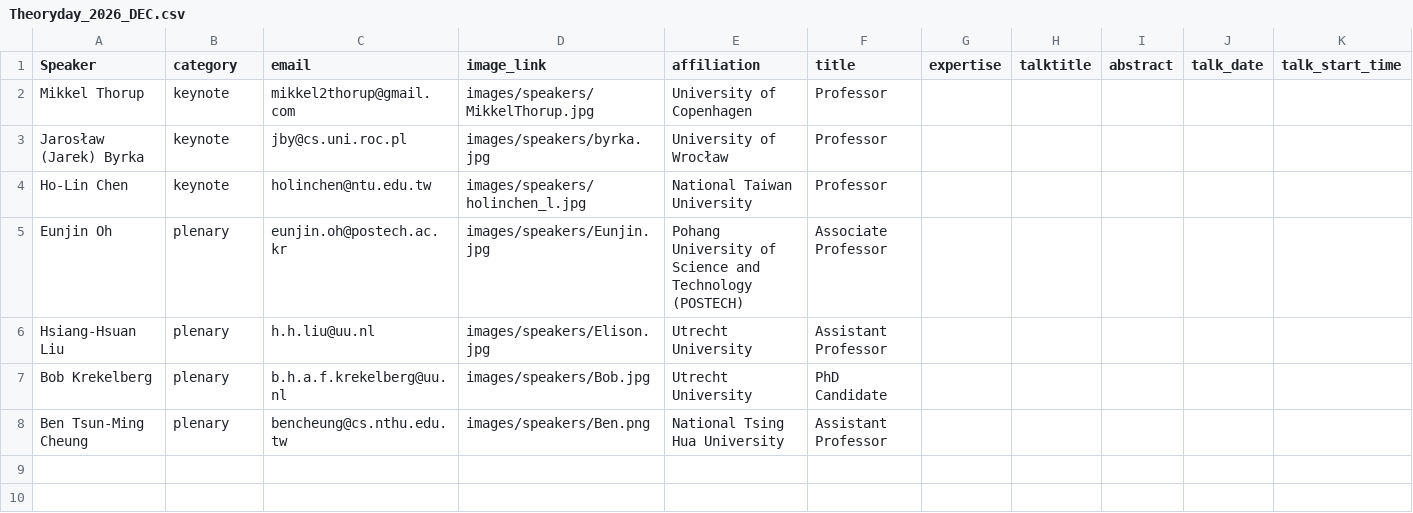
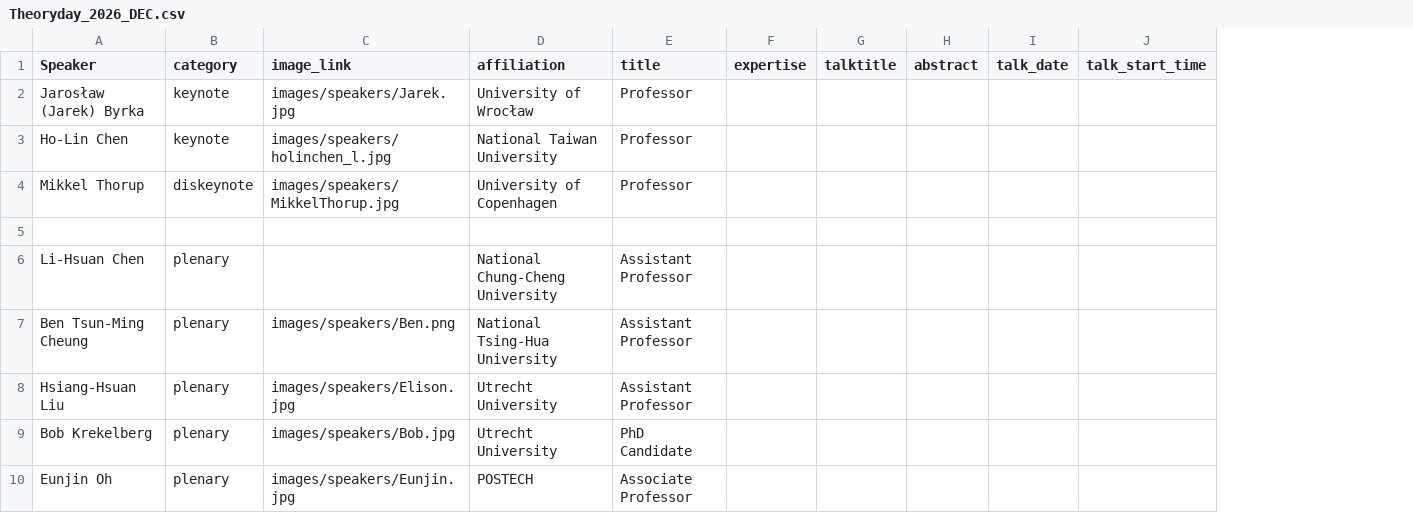
Before and after one commit to taiwan-cs-theory-day/2026-December, a CSV file: data/Theoryday_2026_DEC.csv, drawn as a sheet; only a part is shown; removed rows and columns are numbered as before the commit, all else as after; rows hold the shown columns only; the diff names each change by its address in the sheet, - before the commit and + after, or states it on an @@ line.

Commit message:
update header title and add speaker and organizer details

```diff
--- a/data/Theoryday_2026_DEC.csv
+++ b/data/Theoryday_2026_DEC.csv
-column C (email), rows 3-7: jby@cs.uni.roc.pl | holinchen@ntu.edu.tw | eunjin.oh@postech.ac.kr | h.h.liu@uu.nl | b.h.a.f.krekelberg@uu.nl
-row 2: Mikkel Thorup | keynote | mikkel2thorup@gmail.com | images/speakers/MikkelThorup.jpg | University of Copenhagen | Professor
-C2 (image_link): images/speakers/byrka.jpg
+C2 (image_link): images/speakers/Jarek.jpg
+row 4: Mikkel Thorup | diskeynote | images/speakers/MikkelThorup.jpg | University of Copenhagen | Professor
-row 5: Eunjin Oh | plenary | eunjin.oh@postech.ac.kr | images/speakers/Eunjin.jpg | Pohang University of Science and Technology (POSTECH) | Associate Professor
+row 5: (empty)
+row 6: Li-Hsuan Chen | plenary |  | National Chung-Cheng University | Assistant Professor
+row 7: Ben Tsun-Ming Cheung | plenary | images/speakers/Ben.png | National Tsing-Hua University | Assistant Professor
-row 8: Ben Tsun-Ming Cheung | plenary | bencheung@cs.nthu.edu.tw | images/speakers/Ben.png | National Tsing Hua University | Assistant Professor
+row 10: Eunjin Oh | plenary | images/speakers/Eunjin.jpg | POSTECH | Associate Professor
```
Also changed, not shown: 12 other files.
